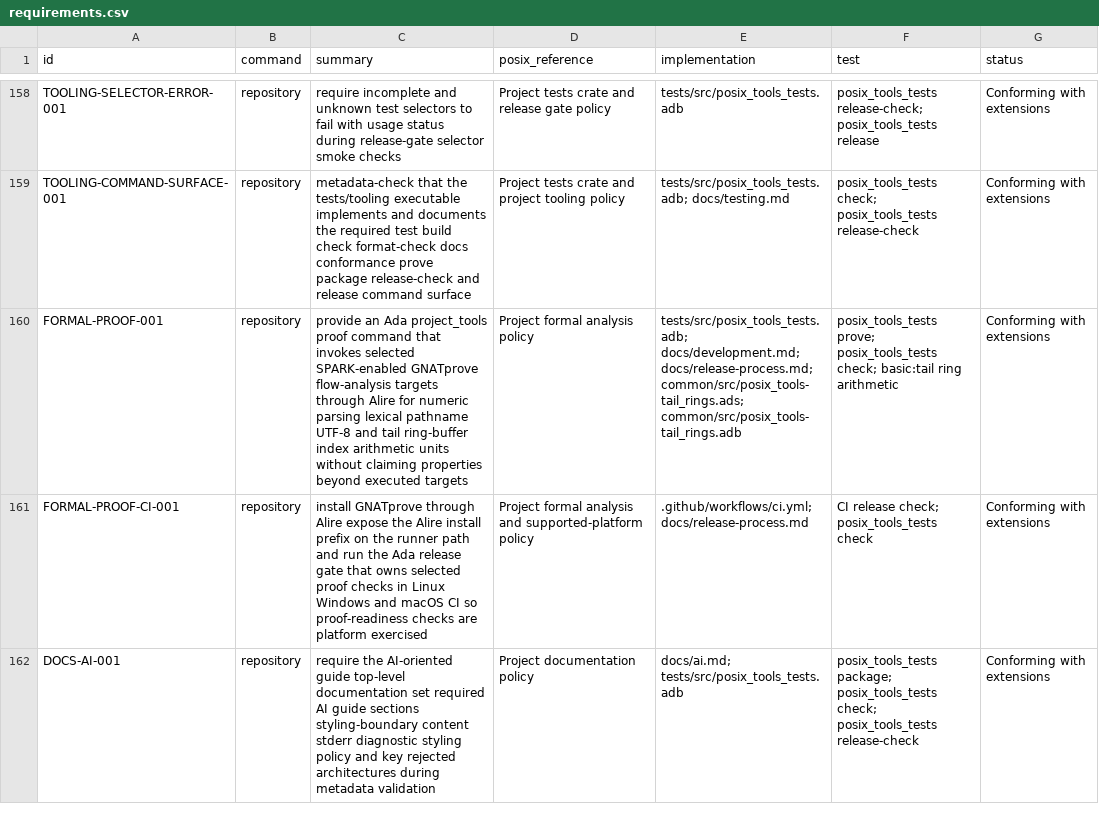
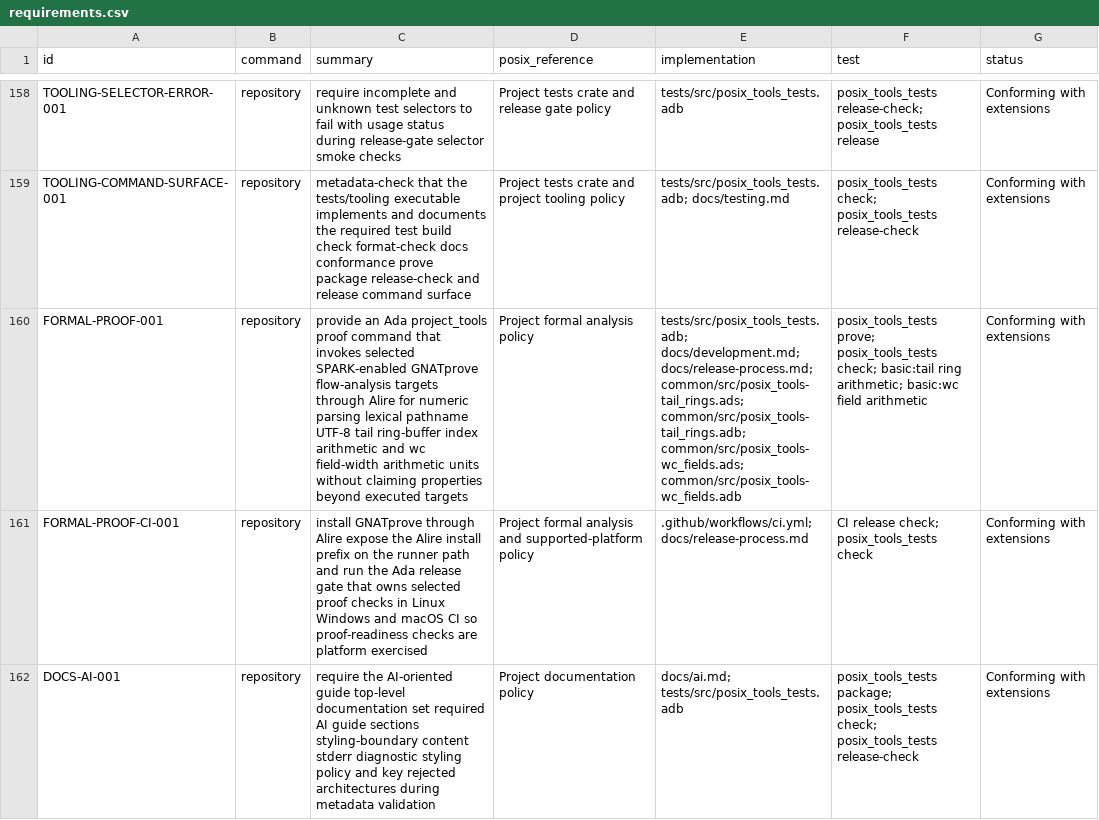
Before and after one commit to bracke/posix_tools, a CSV file: generated/requirements.csv, drawn as a sheet; only a part is shown, gaps mark what is left out; the diff names each change by its address in the sheet, - before the commit and + after, or states it on an @@ line.

Commit message:
Prove wc field arithmetic

```diff
--- a/generated/requirements.csv
+++ b/generated/requirements.csv
-C160 (summary): …pathname UTF-8 and tail ring-buffer index arithmetic units…
+C160 (summary): …pathname UTF-8 tail ring-buffer index arithmetic and wc field-width arithmetic units…
-E160 (implementation): …docs/release-process.md; common/src/posix_tools-tail_rings.ads; common/src/posix_tools-tail_rings.adb
+E160 (implementation): …docs/release-process.md; common/src/posix_tools-tail_rings.ads; common/src/posix_tools-tail_rings.adb; common/src/posix_tools-wc_fields.ads; common/src/posix_tools-wc_fields.adb
-F160 (test): …basic:tail ring arithmetic
+F160 (test): …basic:tail ring arithmetic; basic:wc field arithmetic
```
Also changed, not shown: 12 other files.
